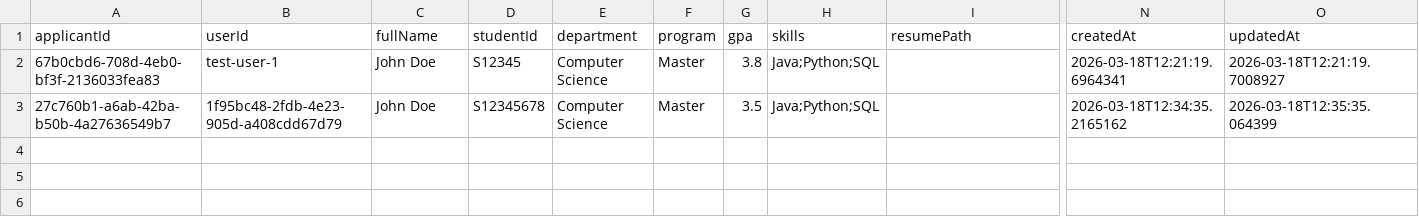
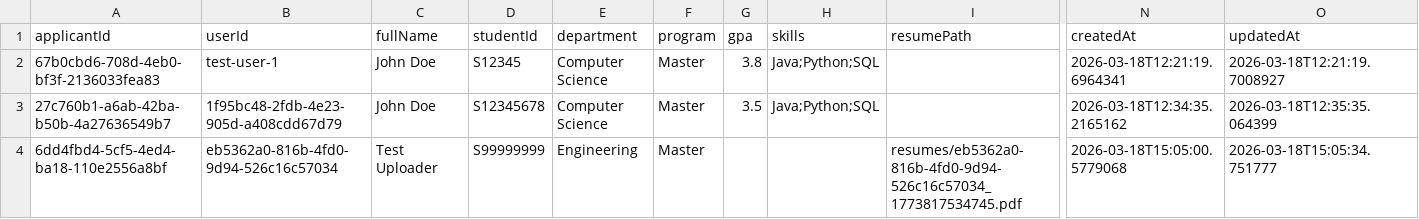
Before and after one commit to Carnegie1888/carnegie_software_engineering, a CSV file: data/applicants.csv, drawn as a sheet; only a part is shown, gaps mark what is left out; rows hold the shown columns only; the diff names each change by its address in the sheet, - before the commit and + after, or states it on an @@ line.

```diff
--- a/data/applicants.csv
+++ b/data/applicants.csv
+row 4: 6dd4fbd4-5cf5-4ed4-ba18-110e2556a8bf | eb5362a0-816b-4fd0-9d94-526c16c57034 | Test Uploader | S99999999 | Engineering | Master |  |  | resumes/eb5362a0-816b-4fd0-9d94-526c16c57034_1773817534745.pdf | 2026-03-18T15:05:00.5779068 | 2026-03-18T15:05:34.751777
```
Also changed, not shown: data/users.csv, 3 other files.
